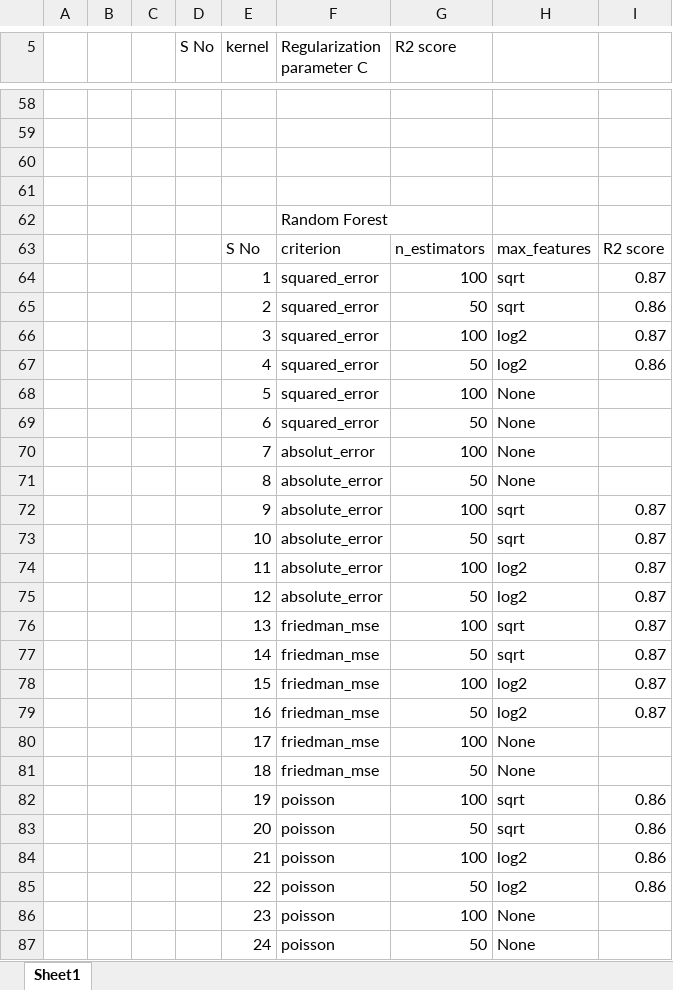
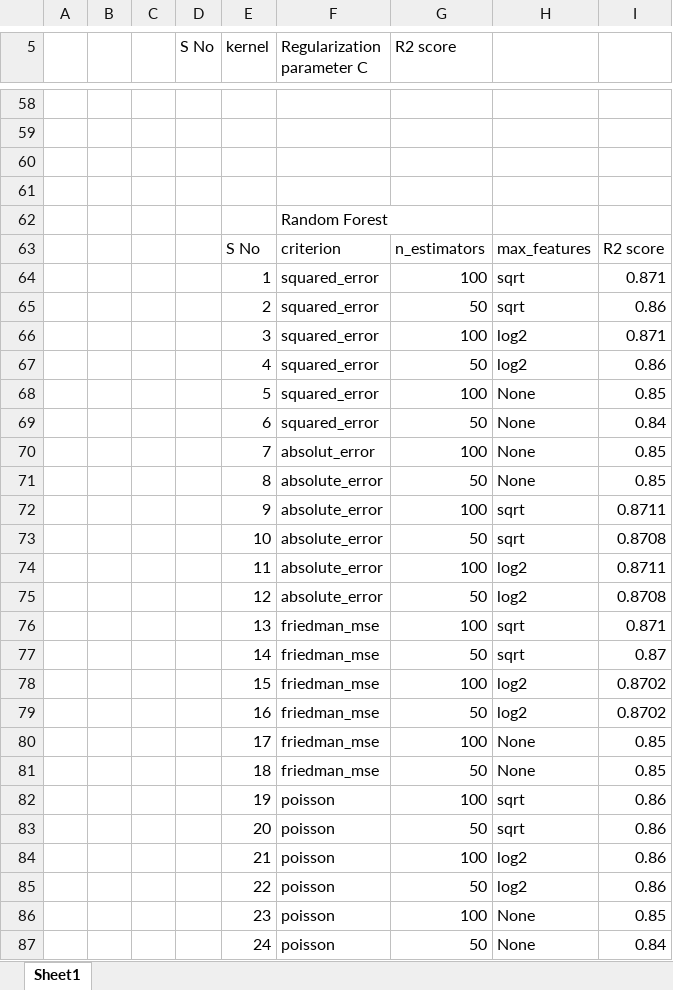
Before and after one commit to Marudhanayagam4/Assignment_Regression, an Excel workbook: R2_score.xlsx, sheet Sheet1, drawn as a sheet; only a part is shown, gaps mark what is left out; values as stored, in another font and other column widths than the file's, no cell formats; the diff covers the shown part only; the diff names each change by its address in the sheet, - before the commit and + after, or states it on an @@ line.

```diff
--- a/R2_score.xlsx (sheet Sheet1)
+++ b/R2_score.xlsx (sheet Sheet1)
-I64: 0.87
+I64: 0.871
-I66: 0.87
+I66: 0.871
-I68: (empty)
+I68: 0.85
-I69: (empty)
+I69: 0.84
-I70:I71: (empty)
+I70:I71: 0.85
-I72: 0.87
+I72: 0.8711
-I73: 0.87
+I73: 0.8708
-I74: 0.87
+I74: 0.8711
-I75: 0.87
+I75: 0.8708
-I76: 0.87
+I76: 0.871
-I78:I79: 0.87
+I78:I79: 0.8702
-I80:I81: (empty)
+I80:I81: 0.85
-I86: (empty)
+I86: 0.85
-I87: (empty)
+I87: 0.84
```
Also changed, not shown: 19 edited cells elsewhere in this sheet, cell formats, 3 other files.
